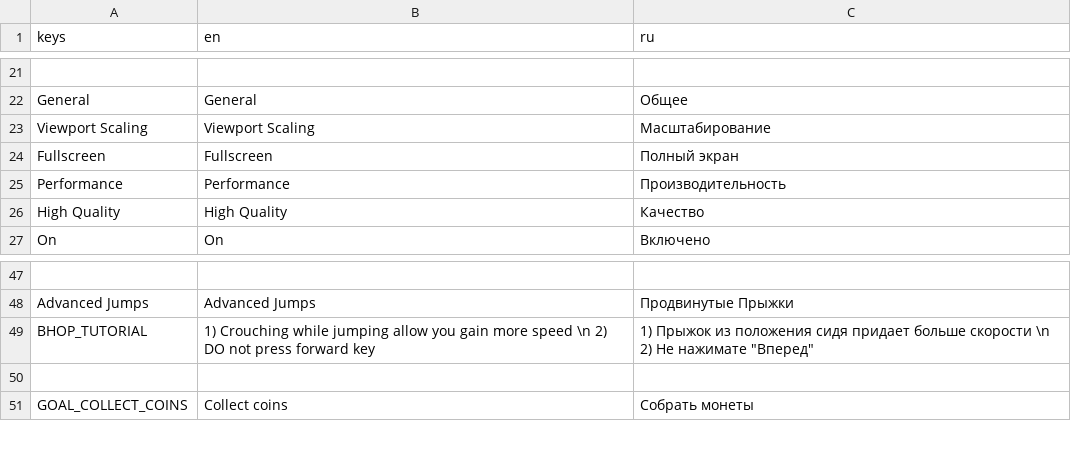
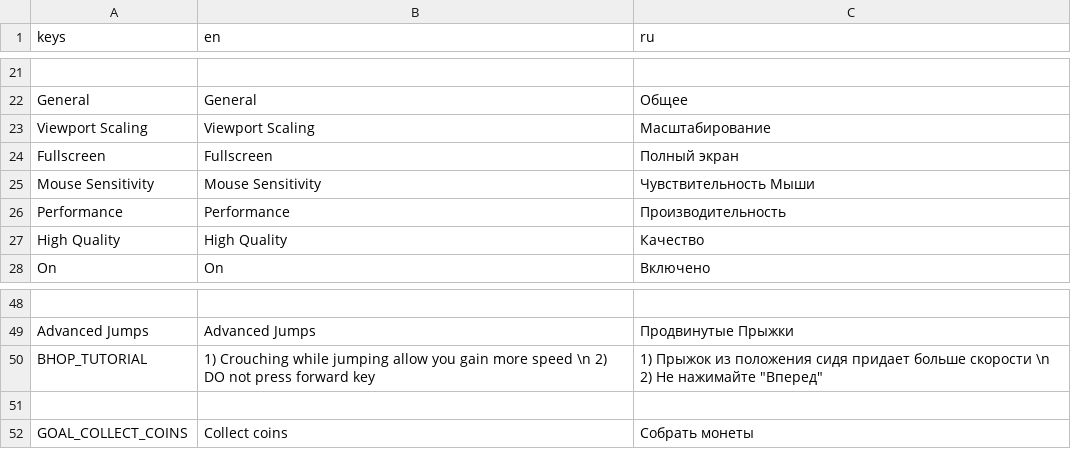
Before and after one commit to velzevelt/heaven, a CSV file: localization/localization.csv, drawn as a sheet; only a part is shown, gaps mark what is left out; addresses are those after the commit; the diff names each change by its address in the sheet, - before the commit and + after, or states it on an @@ line.

```diff
--- a/localization/localization.csv
+++ b/localization/localization.csv
+row 25: Mouse Sensitivity | Mouse Sensitivity | Чувствительность Мыши
-C50 (ru): …2) Не нажимате "Вперед"
+C50 (ru): …2) Не нажимайте "Вперед"
```
Also changed, not shown: 6 other files.
